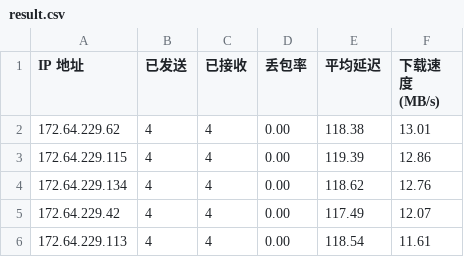
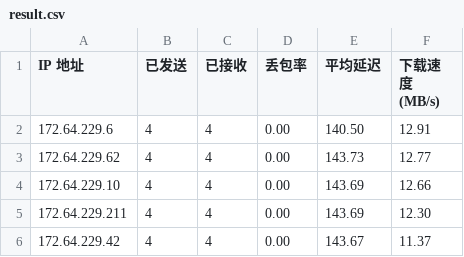
Before and after one commit to 164857430/My-CF-IPs, a CSV file: result.csv, drawn as a sheet.

```diff
--- a/result.csv
+++ b/result.csv
@@ -1,6 +1,6 @@
 IP 地址,已发送,已接收,丢包率,平均延迟,下载速度 (MB/s)
-172.64.229.62,4,4,0.00,118.38,13.01
-172.64.229.115,4,4,0.00,119.39,12.86
-172.64.229.134,4,4,0.00,118.62,12.76
-172.64.229.42,4,4,0.00,117.49,12.07
-172.64.229.113,4,4,0.00,118.54,11.61
+172.64.229.6,4,4,0.00,140.50,12.91
+172.64.229.62,4,4,0.00,143.73,12.77
+172.64.229.10,4,4,0.00,143.69,12.66
+172.64.229.211,4,4,0.00,143.69,12.30
+172.64.229.42,4,4,0.00,143.67,11.37
```
Also changed, not shown: 1 other file.
